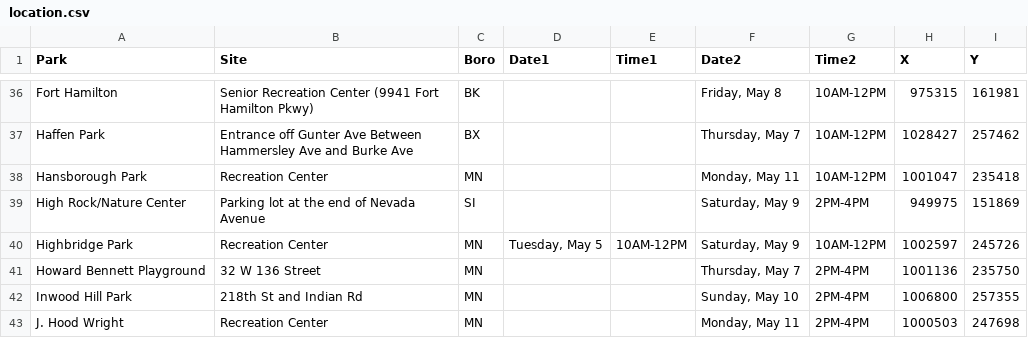
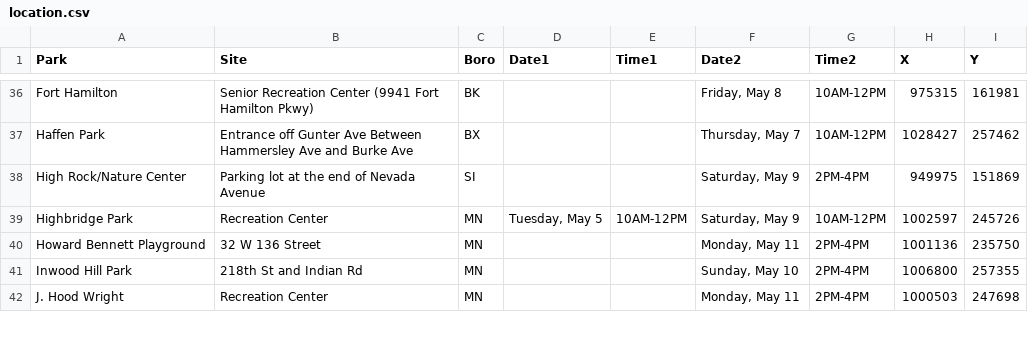
Before and after one commit to CityOfNewYork/face-coverings, a CSV file: src/data/location.csv, drawn as a sheet; only a part is shown, gaps mark what is left out.

Commit message:
remove hansborough + modify howard bennett day

```diff
--- a/src/data/location.csv
+++ b/src/data/location.csv
@@ -37,6 +37,5 @@
 "Haffen Park","Entrance off Gunter Ave Between Hammersley Ave and Burke Ave","BX","","","Thursday, May 7","10AM-12PM","1028427","257462"
-"Hansborough Park","Recreation Center","MN","","","Monday, May 11","10AM-12PM","1001047","235418"
 "High Rock/Nature Center","Parking lot at the end of Nevada Avenue","SI","","","Saturday, May 9","2PM-4PM","949975","151869"
 "Highbridge Park","Recreation Center","MN","Tuesday, May 5","10AM-12PM","Saturday, May 9","10AM-12PM","1002597","245726"
-"Howard Bennett Playground","32 W 136 Street","MN","","","Thursday, May 7","2PM-4PM","1001136","235750"
+"Howard Bennett Playground","32 W 136 Street","MN","","","Monday, May 11","2PM-4PM","1001136","235750"
 "Inwood Hill Park","218th St and Indian Rd","MN","","","Sunday, May 10","2PM-4PM","1006800","257355"
```
Also changed, not shown: 1 other file.
